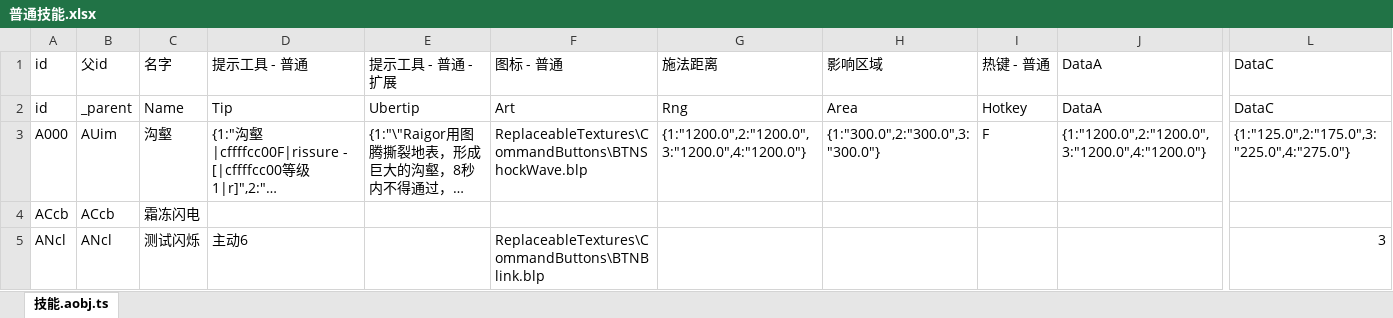
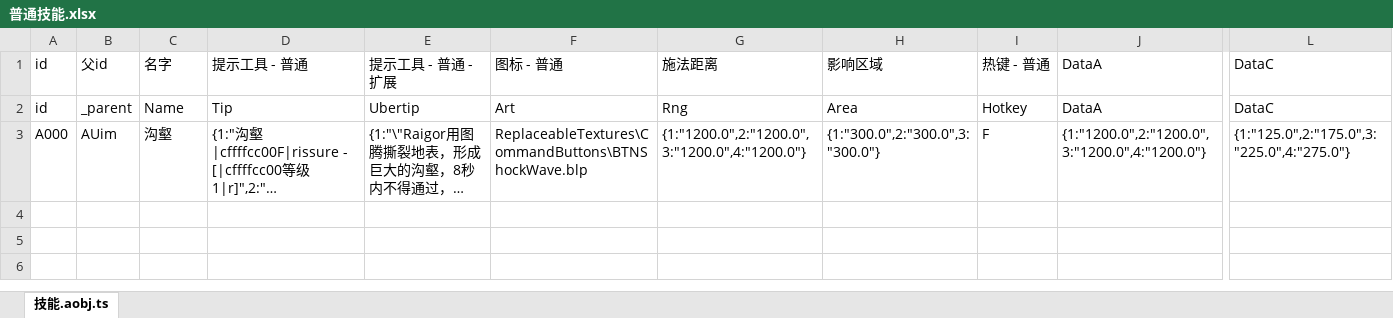
Before and after one commit to expecter/war3test, an Excel workbook: xlsx/技能/普通技能.xlsx, sheet 技能.aobj.ts, drawn as a sheet; only a part is shown, gaps mark what is left out; long unchanged cells end in …; values as stored, in another font and other column widths than the file's, no borders; rows hold the shown columns only; the diff names each change by its address in the sheet, - before the commit and + after, or states it on an @@ line.

```diff
--- a/xlsx/技能/普通技能.xlsx (sheet 技能.aobj.ts)
+++ b/xlsx/技能/普通技能.xlsx (sheet 技能.aobj.ts)
-row 4: ACcb | ACcb | 霜冻闪电
-row 5: ANcl | ANcl | 测试闪烁 | 主动6 |  | ReplaceableTextures\CommandButtons\BTNBlink.blp |  |  |  |  | 3
```
Also changed, not shown: xlsx/单位数据.xlsx, xlsx/可破坏物数据.xlsx, 28 other files.
